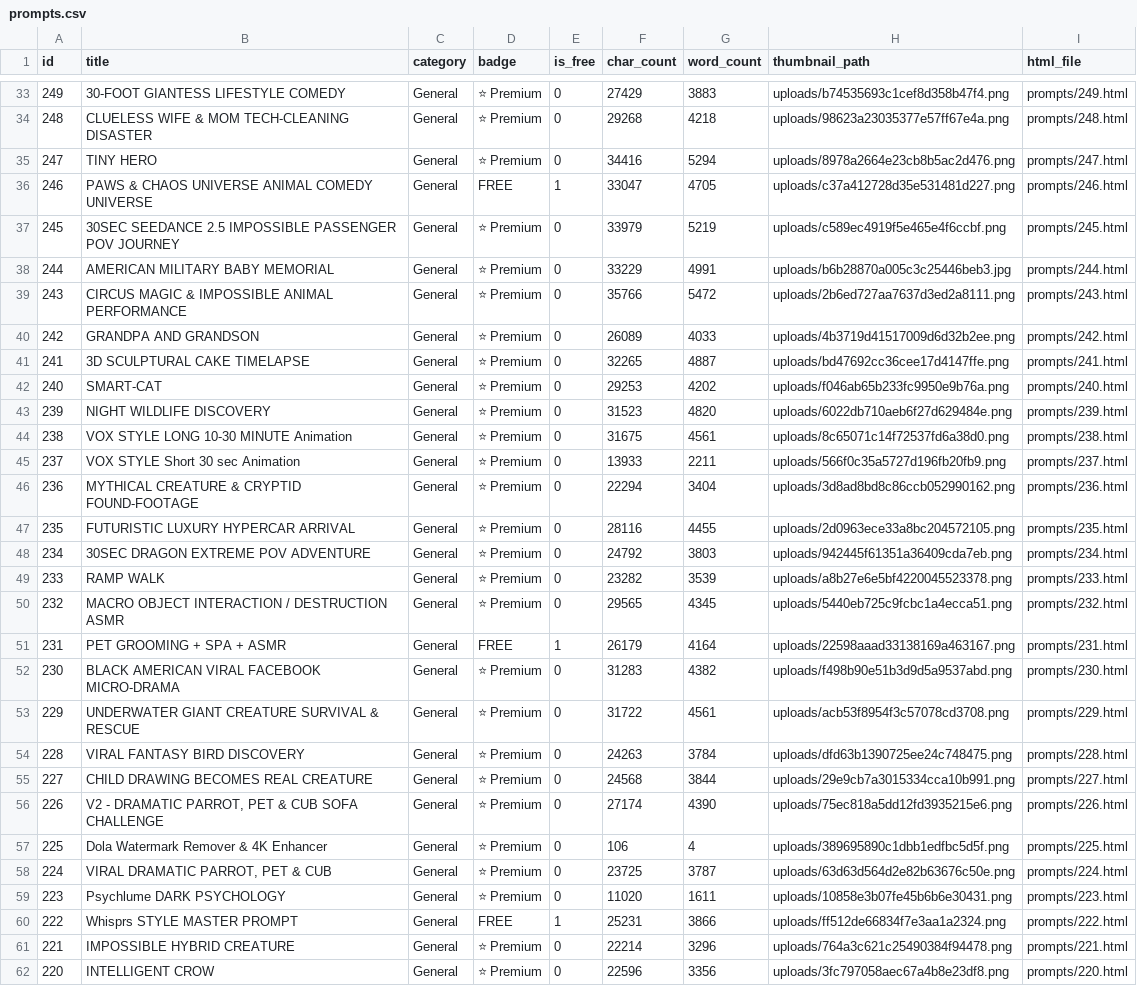
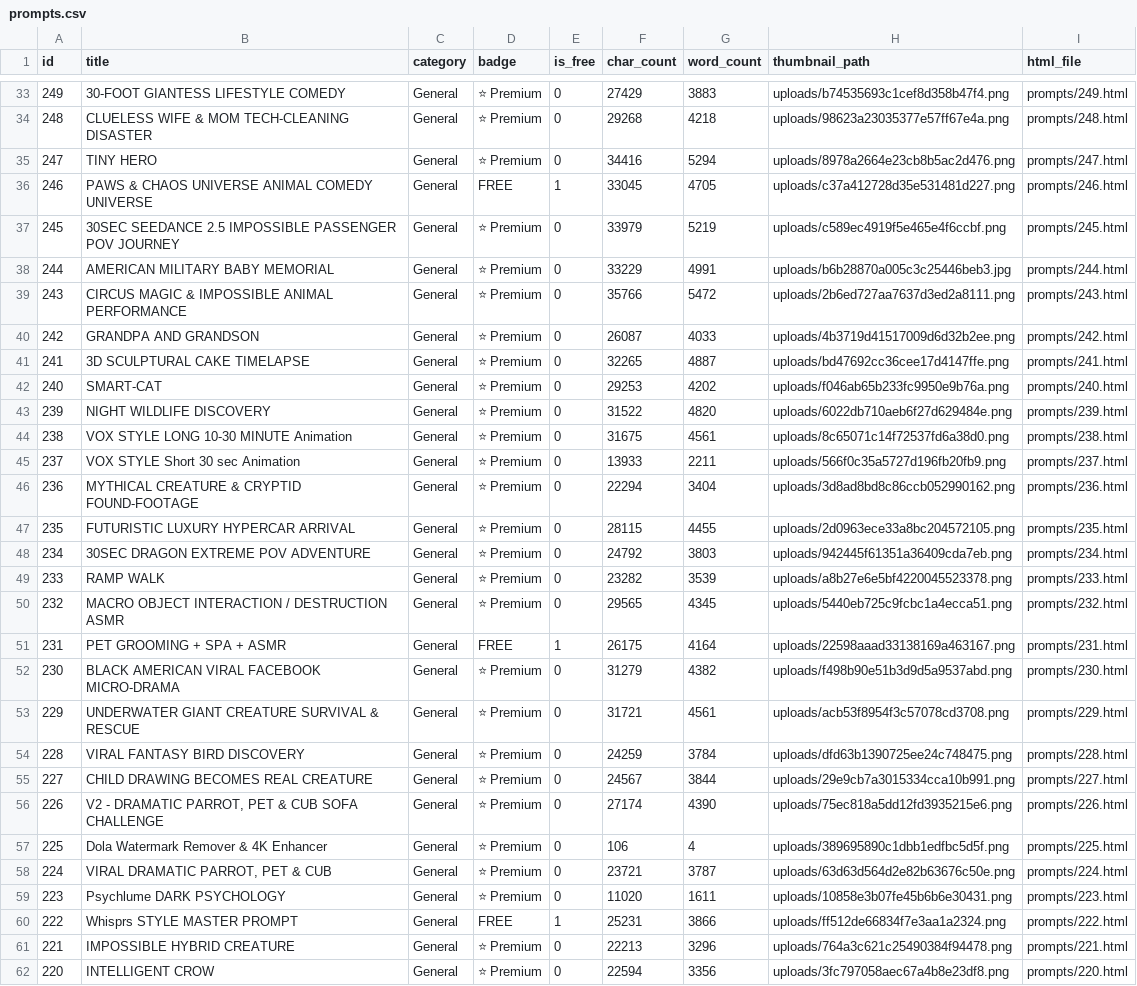
Before and after one commit to Yeamin-Sheikh/yeaprompts, a CSV file: data/prompts.csv, drawn as a sheet; only a part is shown, gaps mark what is left out; the diff covers the shown part only.

Commit message:
Data: update default aspect ratio from 16:9 horizontal to 9:16 Vertical across all prompt catalogs

```diff
--- a/data/prompts.csv
+++ b/data/prompts.csv
@@ -36 +36 @@ id,title,category,badge,is_free,char_count,word_count,thumbnail_path,html_file
-246,"PAWS & CHAOS UNIVERSE ANIMAL COMEDY UNIVERSE","General","FREE",1,33047,4705,"uploads/c37a412728d35e531481d227.png","prompts/246.html"
+246,PAWS & CHAOS UNIVERSE ANIMAL COMEDY UNIVERSE,General,FREE,1,33045,4705,uploads/c37a412728d35e531481d227.png,prompts/246.html
@@ -40 +40 @@ id,title,category,badge,is_free,char_count,word_count,thumbnail_path,html_file
-242,"GRANDPA AND GRANDSON","General","⭐ Premium",0,26089,4033,"uploads/4b3719d41517009d6d32b2ee.png","prompts/242.html"
+242,GRANDPA AND GRANDSON,General,⭐ Premium,0,26087,4033,uploads/4b3719d41517009d6d32b2ee.png,prompts/242.html
@@ -43 +43 @@ id,title,category,badge,is_free,char_count,word_count,thumbnail_path,html_file
-239,"NIGHT WILDLIFE DISCOVERY","General","⭐ Premium",0,31523,4820,"uploads/6022db710aeb6f27d629484e.png","prompts/239.html"
+239,NIGHT WILDLIFE DISCOVERY,General,⭐ Premium,0,31522,4820,uploads/6022db710aeb6f27d629484e.png,prompts/239.html
@@ -47 +47 @@ id,title,category,badge,is_free,char_count,word_count,thumbnail_path,html_file
-235,"FUTURISTIC LUXURY HYPERCAR ARRIVAL","General","⭐ Premium",0,28116,4455,"uploads/2d0963ece33a8bc204572105.png","prompts/235.html"
+235,FUTURISTIC LUXURY HYPERCAR ARRIVAL,General,⭐ Premium,0,28115,4455,uploads/2d0963ece33a8bc204572105.png,prompts/235.html
@@ -51,5 +51,5 @@ id,title,category,badge,is_free,char_count,word_count,thumbnail_path,html_file
-231,"PET GROOMING + SPA + ASMR","General","FREE",1,26179,4164,"uploads/22598aaad33138169a463167.png","prompts/231.html"
-230,"BLACK AMERICAN VIRAL FACEBOOK MICRO-DRAMA","General","⭐ Premium",0,31283,4382,"uploads/f498b90e51b3d9d5a9537abd.png","prompts/230.html"
-229,"UNDERWATER GIANT CREATURE SURVIVAL & RESCUE","General","⭐ Premium",0,31722,4561,"uploads/acb53f8954f3c57078cd3708.png","prompts/229.html"
-228,"VIRAL FANTASY BIRD DISCOVERY","General","⭐ Premium",0,24263,3784,"uploads/dfd63b1390725ee24c748475.png","prompts/228.html"
-227,"CHILD DRAWING BECOMES REAL CREATURE","General","⭐ Premium",0,24568,3844,"uploads/29e9cb7a3015334cca10b991.png","prompts/227.html"
+231,PET GROOMING + SPA + ASMR,General,FREE,1,26175,4164,uploads/22598aaad33138169a463167.png,prompts/231.html
+230,BLACK AMERICAN VIRAL FACEBOOK MICRO-DRAMA,General,⭐ Premium,0,31279,4382,uploads/f498b90e51b3d9d5a9537abd.png,prompts/230.html
+229,UNDERWATER GIANT CREATURE SURVIVAL & RESCUE,General,⭐ Premium,0,31721,4561,uploads/acb53f8954f3c57078cd3708.png,prompts/229.html
+228,VIRAL FANTASY BIRD DISCOVERY,General,⭐ Premium,0,24259,3784,uploads/dfd63b1390725ee24c748475.png,prompts/228.html
+227,CHILD DRAWING BECOMES REAL CREATURE,General,⭐ Premium,0,24567,3844,uploads/29e9cb7a3015334cca10b991.png,prompts/227.html
@@ -58 +58 @@ id,title,category,badge,is_free,char_count,word_count,thumbnail_path,html_file
-224,"VIRAL DRAMATIC PARROT, PET & CUB","General","⭐ Premium",0,23725,3787,"uploads/63d63d564d2e82b63676c50e.png","prompts/224.html"
+224,"VIRAL DRAMATIC PARROT, PET & CUB",General,⭐ Premium,0,23721,3787,uploads/63d63d564d2e82b63676c50e.png,prompts/224.html
@@ -61,2 +61,2 @@ id,title,category,badge,is_free,char_count,word_count,thumbnail_path,html_file
-221,"IMPOSSIBLE HYBRID CREATURE","General","⭐ Premium",0,22214,3296,"uploads/764a3c621c25490384f94478.png","prompts/221.html"
-220,"INTELLIGENT CROW","General","⭐ Premium",0,22596,3356,"uploads/3fc797058aec67a4b8e23df8.png","prompts/220.html"
+221,IMPOSSIBLE HYBRID CREATURE,General,⭐ Premium,0,22213,3296,uploads/764a3c621c25490384f94478.png,prompts/221.html
+220,INTELLIGENT CROW,General,⭐ Premium,0,22594,3356,uploads/3fc797058aec67a4b8e23df8.png,prompts/220.html
```
Also changed, not shown: 50 edited cells elsewhere in this file, 46 other files.
